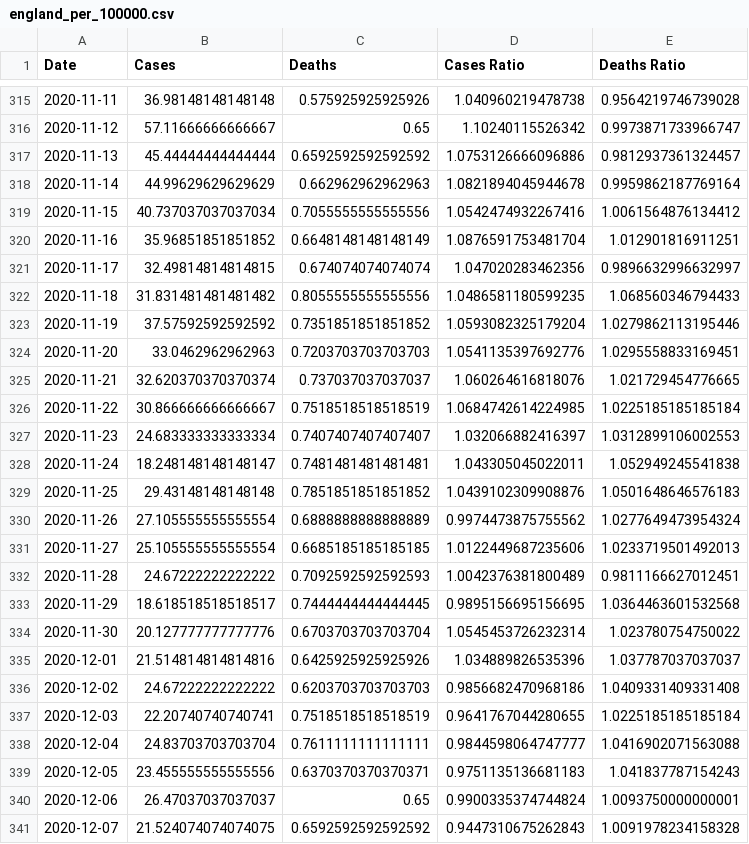
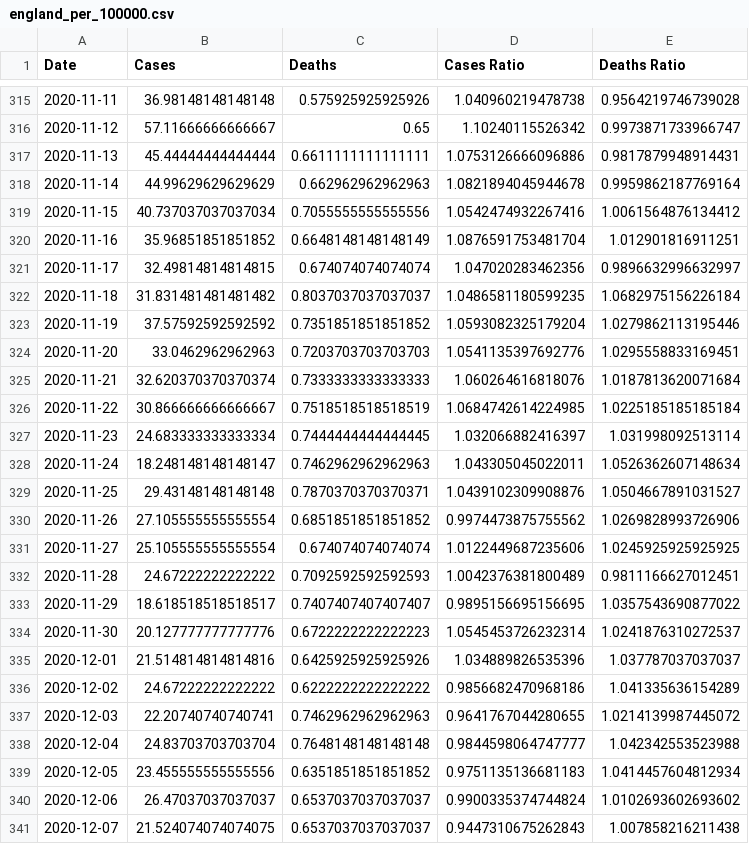
Before and after one commit to robertgauld/scotland-covid19-data, a CSV file: public/england_per_100000.csv, drawn as a sheet; only a part is shown, gaps mark what is left out; the diff covers the shown part only.

```diff
--- a/public/england_per_100000.csv
+++ b/public/england_per_100000.csv
@@ -316,3 +316,3 @@ Date,Cases,Deaths,Cases Ratio,Deaths Ratio
 2020-11-12,57.11666666666667,0.65,1.10240115526342,0.9973871733966747
-2020-11-13,45.44444444444444,0.6592592592592592,1.0753126666096886,0.9812937361324457
+2020-11-13,45.44444444444444,0.6611111111111111,1.0753126666096886,0.9817879948914431
 2020-11-14,44.99629629629629,0.662962962962963,1.0821894045944678,0.9959862187769164
@@ -321,21 +321,21 @@ Date,Cases,Deaths,Cases Ratio,Deaths Ratio
 2020-11-17,32.49814814814815,0.674074074074074,1.047020283462356,0.9896632996632997
-2020-11-18,31.831481481481482,0.8055555555555556,1.0486581180599235,1.068560346794433
+2020-11-18,31.831481481481482,0.8037037037037037,1.0486581180599235,1.0682975156226184
 2020-11-19,37.57592592592592,0.7351851851851852,1.0593082325179204,1.0279862113195446
 2020-11-20,33.0462962962963,0.7203703703703703,1.0541135397692776,1.0295558833169451
-2020-11-21,32.620370370370374,0.737037037037037,1.060264616818076,1.021729454776665
+2020-11-21,32.620370370370374,0.7333333333333333,1.060264616818076,1.0187813620071684
 2020-11-22,30.866666666666667,0.7518518518518519,1.0684742614224985,1.0225185185185184
-2020-11-23,24.683333333333334,0.7407407407407407,1.032066882416397,1.0312899106002553
-2020-11-24,18.248148148148147,0.7481481481481481,1.043305045022011,1.052949245541838
-2020-11-25,29.43148148148148,0.7851851851851852,1.0439102309908876,1.0501648646576183
-2020-11-26,27.105555555555554,0.6888888888888889,0.9974473875755562,1.0277649473954324
-2020-11-27,25.105555555555554,0.6685185185185185,1.0122449687235606,1.0233719501492013
+2020-11-23,24.683333333333334,0.7444444444444445,1.032066882416397,1.031998092513114
+2020-11-24,18.248148148148147,0.7462962962962963,1.043305045022011,1.0526362607148634
+2020-11-25,29.43148148148148,0.7870370370370371,1.0439102309908876,1.0504667891031527
+2020-11-26,27.105555555555554,0.6851851851851852,0.9974473875755562,1.0269828993726906
+2020-11-27,25.105555555555554,0.674074074074074,1.0122449687235606,1.0245925925925925
 2020-11-28,24.67222222222222,0.7092592592592593,1.0042376381800489,0.9811166627012451
-2020-11-29,18.618518518518517,0.7444444444444445,0.9895156695156695,1.0364463601532568
-2020-11-30,20.127777777777776,0.6703703703703704,1.0545453726232314,1.023780754750022
+2020-11-29,18.618518518518517,0.7407407407407407,0.9895156695156695,1.0357543690877022
+2020-11-30,20.127777777777776,0.6722222222222223,1.0545453726232314,1.0241876310272537
 2020-12-01,21.514814814814816,0.6425925925925926,1.034889826535396,1.037787037037037
-2020-12-02,24.67222222222222,0.6203703703703703,0.9856682470968186,1.0409331409331408
-2020-12-03,22.20740740740741,0.7518518518518519,0.9641767044280655,1.0225185185185184
-2020-12-04,24.83703703703704,0.7611111111111111,0.9844598064747777,1.0416902071563088
-2020-12-05,23.455555555555556,0.6370370370370371,0.9751135136681183,1.041837787154243
-2020-12-06,26.47037037037037,0.65,0.9900335374744824,1.0093750000000001
-2020-12-07,21.524074074074075,0.6592592592592592,0.9447310675262843,1.0091978234158328
+2020-12-02,24.67222222222222,0.6222222222222222,0.9856682470968186,1.041335636154289
+2020-12-03,22.20740740740741,0.7462962962962963,0.9641767044280655,1.0214139987445072
+2020-12-04,24.83703703703704,0.7648148148148148,0.9844598064747777,1.042342553523988
+2020-12-05,23.455555555555556,0.6351851851851852,0.9751135136681183,1.0414457604812934
+2020-12-06,26.47037037037037,0.6537037037037037,0.9900335374744824,1.0102693602693602
+2020-12-07,21.524074074074075,0.6537037037037037,0.9447310675262843,1.007858216211438
```
Also changed, not shown: 1 added row and 149 edited cells elsewhere in this file, public/northern_ireland_per_100000.csv, public/scotland_per_100000.csv, 15 other files.
